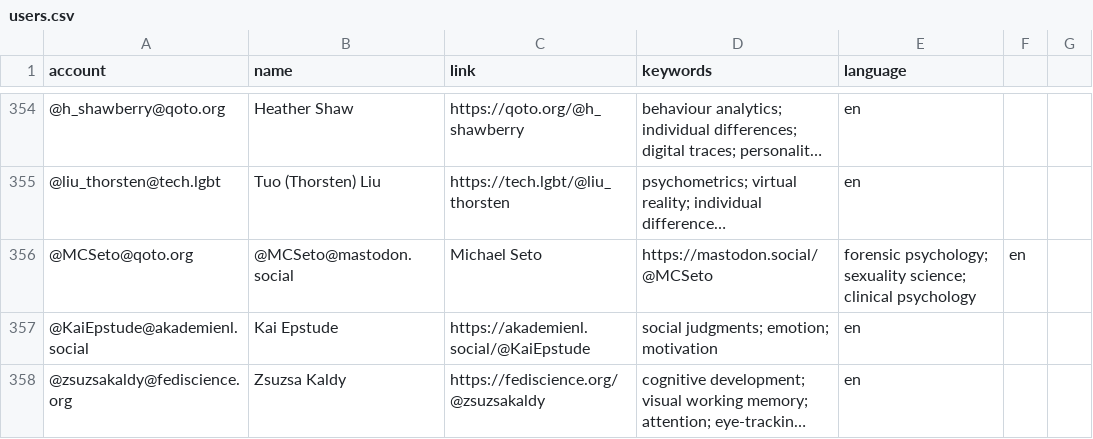
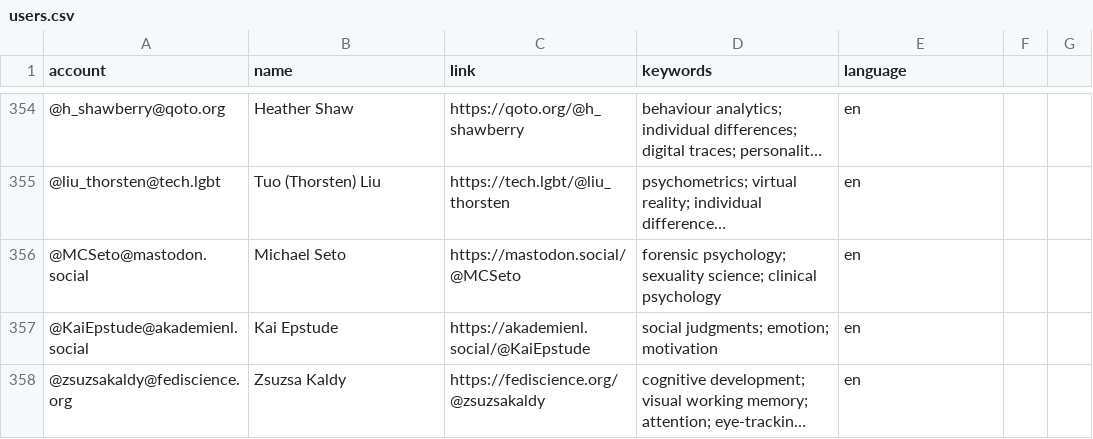
Before and after one commit to kaitclark/mastodon-psychology, a CSV file: resources/users.csv, drawn as a sheet; only a part is shown, gaps mark what is left out; long unchanged cells end in …; removed rows and columns are numbered as before the commit, all else as after; the diff names each change by its address in the sheet, - before the commit and + after, or states it on an @@ line.

Commit message:
Update users.csv

```diff
--- a/resources/users.csv
+++ b/resources/users.csv
-row 356: @MCSeto@qoto.org | @MCSeto@mastodon.social | Michael Seto | https://mastodon.social/@MCSeto | forensic psychology; sexuality science; clinical psychology | en
+row 356: @MCSeto@mastodon.social | Michael Seto | https://mastodon.social/@MCSeto | forensic psychology; sexuality science; clinical psychology | en
```
